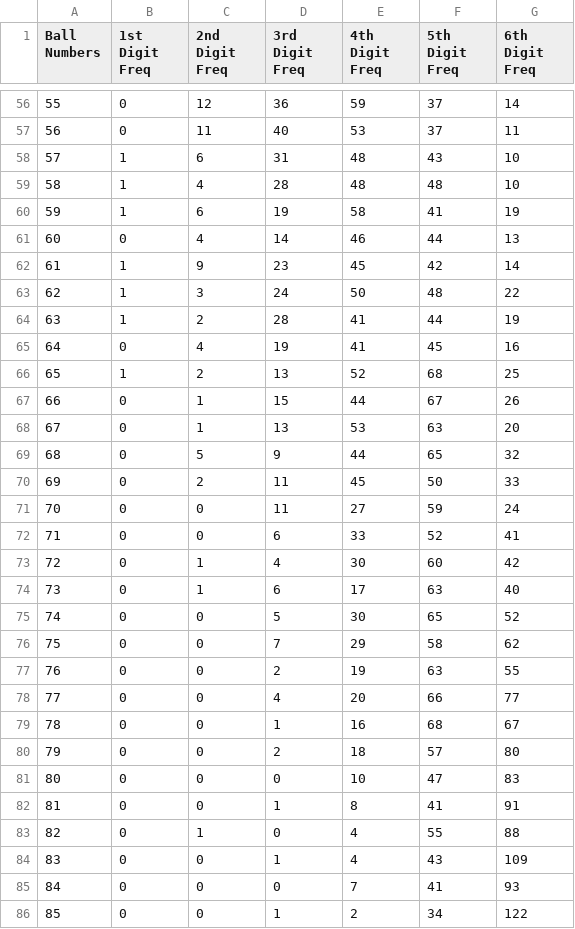
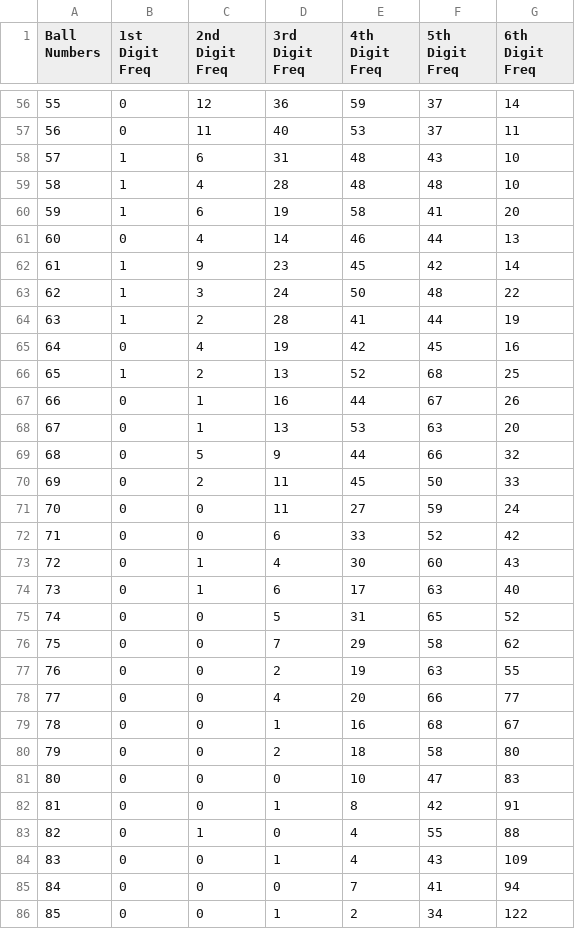
Before and after one commit to SainathBangera1/Webscraping, a CSV file: dataFreq.csv, drawn as a sheet; only a part is shown, gaps mark what is left out; the diff covers the shown part only.

```diff
--- a/dataFreq.csv
+++ b/dataFreq.csv
@@ -59,3 +59,3 @@ Ball Numbers,1st Digit Freq,2nd Digit Freq,3rd Digit Freq,4th Digit Freq,5th Dig
 58,1,4,28,48,48,10
-59,1,6,19,58,41,19
+59,1,6,19,58,41,20
 60,0,4,14,46,44,13
@@ -64,13 +64,13 @@ Ball Numbers,1st Digit Freq,2nd Digit Freq,3rd Digit Freq,4th Digit Freq,5th Dig
 63,1,2,28,41,44,19
-64,0,4,19,41,45,16
+64,0,4,19,42,45,16
 65,1,2,13,52,68,25
-66,0,1,15,44,67,26
+66,0,1,16,44,67,26
 67,0,1,13,53,63,20
-68,0,5,9,44,65,32
+68,0,5,9,44,66,32
 69,0,2,11,45,50,33
 70,0,0,11,27,59,24
-71,0,0,6,33,52,41
-72,0,1,4,30,60,42
+71,0,0,6,33,52,42
+72,0,1,4,30,60,43
 73,0,1,6,17,63,40
-74,0,0,5,30,65,52
+74,0,0,5,31,65,52
 75,0,0,7,29,58,62
@@ -79,8 +79,8 @@ Ball Numbers,1st Digit Freq,2nd Digit Freq,3rd Digit Freq,4th Digit Freq,5th Dig
 78,0,0,1,16,68,67
-79,0,0,2,18,57,80
+79,0,0,2,18,58,80
 80,0,0,0,10,47,83
-81,0,0,1,8,41,91
+81,0,0,1,8,42,91
 82,0,1,0,4,55,88
 83,0,0,1,4,43,109
-84,0,0,0,7,41,93
+84,0,0,0,7,41,94
 85,0,0,1,2,34,122
```
Also changed, not shown: 18 edited cells elsewhere in this file, dataProb.csv, dataset.csv, 49 other files.
